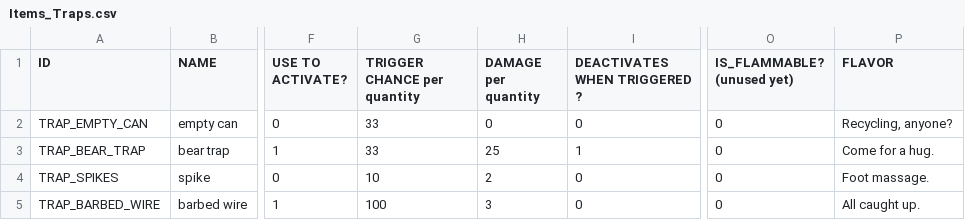
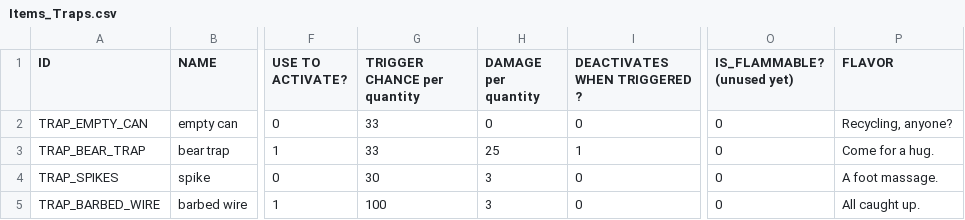
Before and after one commit to laleksic/StillAlive, a CSV file: Rogue Survivor Still Alive/Resources/Data/Items_Traps.csv, drawn as a sheet; only a part is shown, gaps mark what is left out; the diff names each change by its address in the sheet, - before the commit and + after, or states it on an @@ line.

```diff
--- a/Rogue Survivor Still Alive/Resources/Data/Items_Traps.csv
+++ b/Rogue Survivor Still Alive/Resources/Data/Items_Traps.csv
-G4 (TRIGGER CHANCE per quantity): 10
+G4 (TRIGGER CHANCE per quantity): 30
-H4 (DAMAGE per quantity): 2
+H4 (DAMAGE per quantity): 3
-P4 (FLAVOR): Foot massage.
+P4 (FLAVOR): A foot massage.
```
Also changed, not shown: 15 other files.
